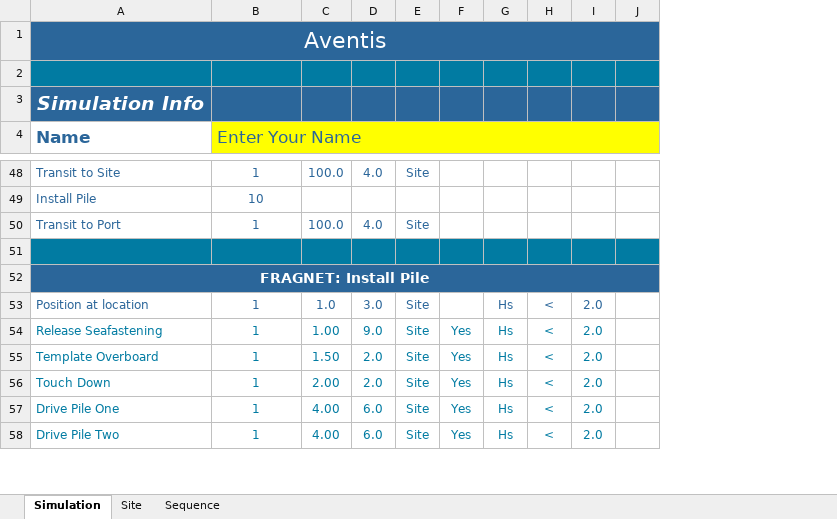
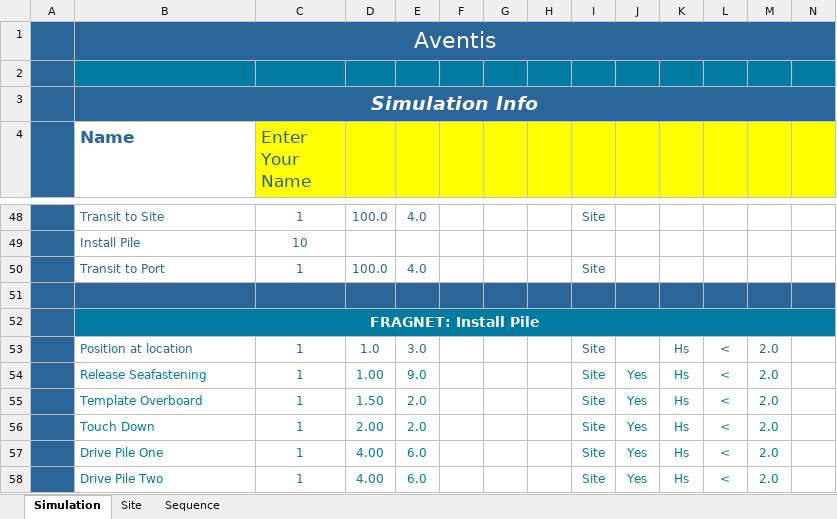
Before and after one commit to Ocean-Data-Science-Labs/Aventis, an Excel workbook: Demo/Aventis - Pile Installation Simple.xlsx, sheet Simulation, drawn as a sheet; only a part is shown, gaps mark what is left out; values as stored, in another font and other column widths than the file's, no borders; charts and pictures and table styles not drawn; removed rows and columns are numbered as before the commit, all else as after; the diff covers the shown part only; the diff names each change by its address in the sheet, - before the commit and + after, or states it on an @@ line.

```diff
--- a/Demo/Aventis - Pile Installation Simple.xlsx (sheet Simulation)
+++ b/Demo/Aventis - Pile Installation Simple.xlsx (sheet Simulation)
+column A, empty
+column F, empty
+column G, empty
+column H, empty
+B3:U3 merged
-B4:Q4 merged
-B51:E51 fill: #017BA2
+B51:E51 fill: #2B669A
-I51:N51 fill: #017BA2
+I51:N51 fill: #2B669A
-B52:E52 fill: #2B669A
+B52:E52 fill: #017BA2
-I52:N52 fill: #2B669A
+I52:N52 fill: #017BA2
```
Also changed, not shown: 4 edited cells, cell formats and merged cells elsewhere in this sheet, formulas that keep their value, charts or pictures, Demo/Weather and Properties/Test WTG Properties.xlsx, 7 other files.
